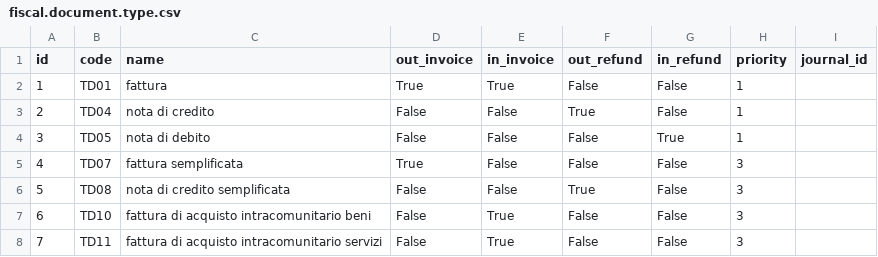
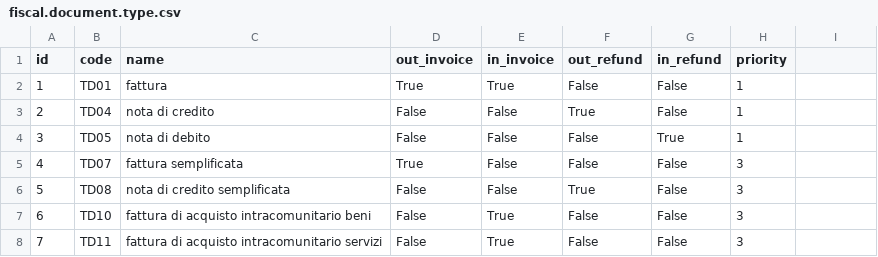
Before and after one commit to OCA/l10n-italy, a CSV file: l10n_it_fiscal_document_type/data/fiscal.document.type.csv, drawn as a sheet; the diff names each change by its address in the sheet, - before the commit and + after, or states it on an @@ line.

Commit message:
[FIX] Removed journal id reference
[FIX] Pylint warning

```diff
--- a/l10n_it_fiscal_document_type/data/fiscal.document.type.csv
+++ b/l10n_it_fiscal_document_type/data/fiscal.document.type.csv
-I1: journal_id
+I1: (empty)
```
Also changed, not shown: 2 other files.
